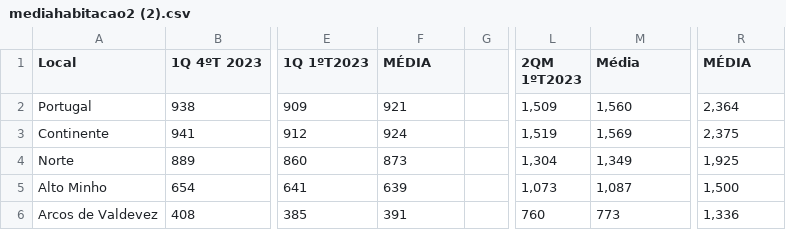
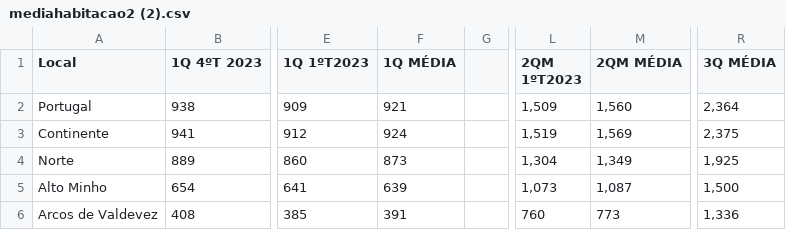
Before and after one commit to mavalente001/planilhasmetodos, a CSV file: mediahabitacao2 (2).csv, drawn as a sheet; only a part is shown, gaps mark what is left out; the diff names each change by its address in the sheet, - before the commit and + after, or states it on an @@ line.

Commit message:
Update mediahabitacao2 (2).csv

```diff
--- a/mediahabitacao2 (2).csv
+++ b/mediahabitacao2 (2).csv
-F1: MÉDIA
+F1: 1Q MÉDIA
-M1: Média
+M1: 2QM MÉDIA
-R1: MÉDIA
+R1: 3Q MÉDIA
```
